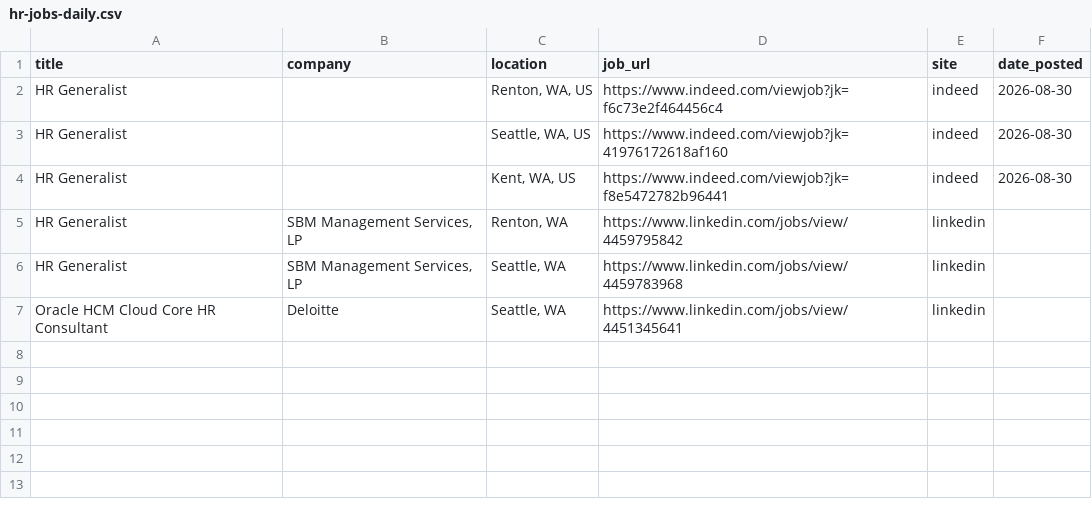
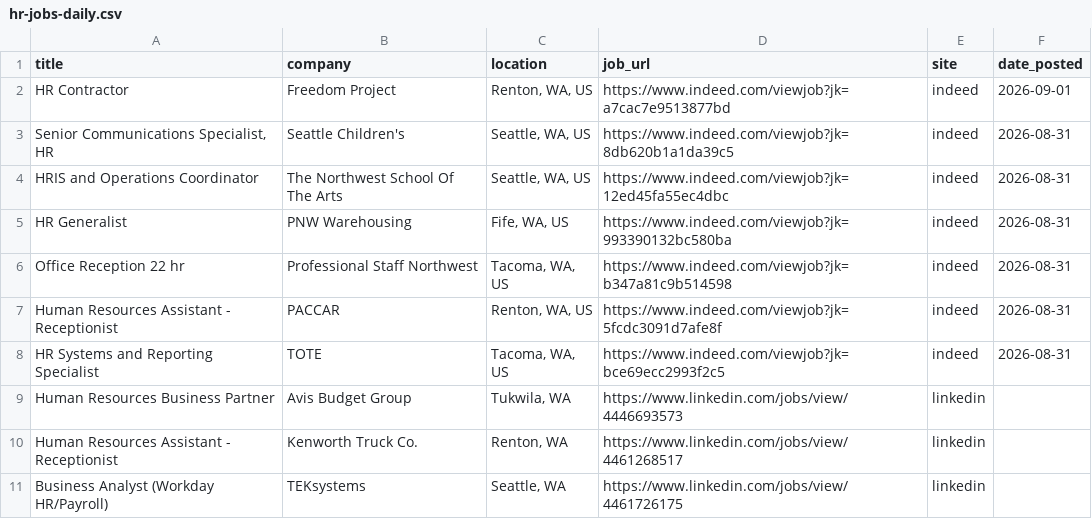
Before and after one commit to ayakacall/prospector, a CSV file: data/hr-jobs-daily.csv, drawn as a sheet.

```diff
--- a/data/hr-jobs-daily.csv
+++ b/data/hr-jobs-daily.csv
@@ -1,7 +1,11 @@
 title,company,location,job_url,site,date_posted
-HR Generalist,,"Renton, WA, US",https://www.indeed.com/viewjob?jk=f6c73e2f464456c4,indeed,2026-08-30
-HR Generalist,,"Seattle, WA, US",https://www.indeed.com/viewjob?jk=41976172618af160,indeed,2026-08-30
-HR Generalist,,"Kent, WA, US",https://www.indeed.com/viewjob?jk=f8e5472782b96441,indeed,2026-08-30
-HR Generalist,"SBM Management Services, LP","Renton, WA",https://www.linkedin.com/jobs/view/4459795842,linkedin,
-HR Generalist,"SBM Management Services, LP","Seattle, WA",https://www.linkedin.com/jobs/view/4459783968,linkedin,
-Oracle HCM Cloud Core HR Consultant,Deloitte,"Seattle, WA",https://www.linkedin.com/jobs/view/4451345641,linkedin,
+HR Contractor,Freedom Project,"Renton, WA, US",https://www.indeed.com/viewjob?jk=a7cac7e9513877bd,indeed,2026-09-01
+"Senior Communications Specialist, HR",Seattle Children's,"Seattle, WA, US",https://www.indeed.com/viewjob?jk=8db620b1a1da39c5,indeed,2026-08-31
+HRIS and Operations Coordinator,The Northwest School Of The Arts,"Seattle, WA, US",https://www.indeed.com/viewjob?jk=12ed45fa55ec4dbc,indeed,2026-08-31
+HR Generalist,PNW Warehousing,"Fife, WA, US",https://www.indeed.com/viewjob?jk=993390132bc580ba,indeed,2026-08-31
+Office Reception 22 hr,Professional Staff Northwest,"Tacoma, WA, US",https://www.indeed.com/viewjob?jk=b347a81c9b514598,indeed,2026-08-31
+Human Resources Assistant - Receptionist,PACCAR,"Renton, WA, US",https://www.indeed.com/viewjob?jk=5fcdc3091d7afe8f,indeed,2026-08-31
+HR Systems and Reporting Specialist,TOTE,"Tacoma, WA, US",https://www.indeed.com/viewjob?jk=bce69ecc2993f2c5,indeed,2026-08-31
+Human Resources Business Partner,Avis Budget Group,"Tukwila, WA",https://www.linkedin.com/jobs/view/4446693573,linkedin,
+Human Resources Assistant - Receptionist,Kenworth Truck Co.,"Renton, WA",https://www.linkedin.com/jobs/view/4461268517,linkedin,
+Business Analyst (Workday HR/Payroll),TEKsystems,"Seattle, WA",https://www.linkedin.com/jobs/view/4461726175,linkedin,
```
